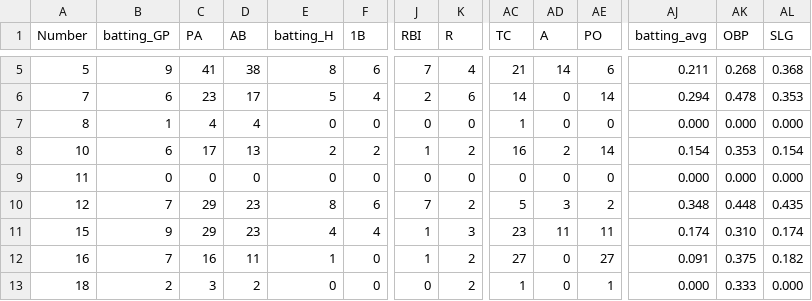
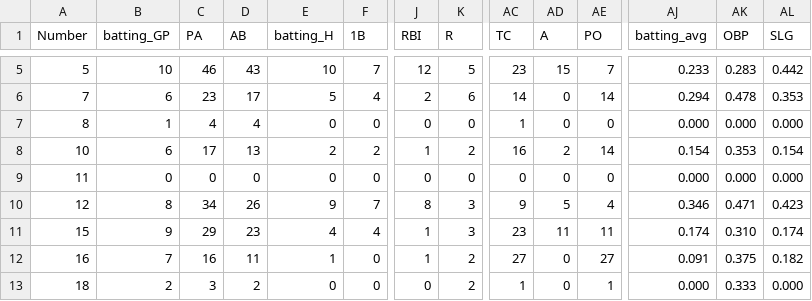
Before and after one commit to jackpuncochar/hamelhawks, a CSV file: cleaned_stats_2026.csv, drawn as a sheet; only a part is shown, gaps mark what is left out; the diff covers the shown part only; the diff names each change by its address in the sheet, - before the commit and + after, or states it on an @@ line.

```diff
--- a/cleaned_stats_2026.csv
+++ b/cleaned_stats_2026.csv
-B5 (batting_GP): 9
+B5 (batting_GP): 10
-C5 (PA): 41
+C5 (PA): 46
-D5 (AB): 38
+D5 (AB): 43
-E5 (batting_H): 8
+E5 (batting_H): 10
-F5 (1B): 6
+F5 (1B): 7
-J5 (RBI): 7
+J5 (RBI): 12
-K5 (R): 4
+K5 (R): 5
-AC5 (TC): 21
+AC5 (TC): 23
-AD5 (A): 14
+AD5 (A): 15
-AE5 (PO): 6
+AE5 (PO): 7
-AJ5 (batting_avg): 0.211
+AJ5 (batting_avg): 0.233
-AK5 (OBP): 0.268
+AK5 (OBP): 0.283
-AL5 (SLG): 0.368
+AL5 (SLG): 0.442
-B10 (batting_GP): 7
+B10 (batting_GP): 8
-C10 (PA): 29
+C10 (PA): 34
-D10 (AB): 23
+D10 (AB): 26
-E10 (batting_H): 8
+E10 (batting_H): 9
-F10 (1B): 6
+F10 (1B): 7
-J10 (RBI): 7
+J10 (RBI): 8
-K10 (R): 2
+K10 (R): 3
-AC10 (TC): 5
+AC10 (TC): 9
-AD10 (A): 3
+AD10 (A): 5
-AE10 (PO): 2
+AE10 (PO): 4
-AJ10 (batting_avg): 0.348
+AJ10 (batting_avg): 0.346
-AK10 (OBP): 0.448
+AK10 (OBP): 0.471
-AL10 (SLG): 0.435
+AL10 (SLG): 0.423
```
Also changed, not shown: 130 edited cells elsewhere in this file, 15 other files.
